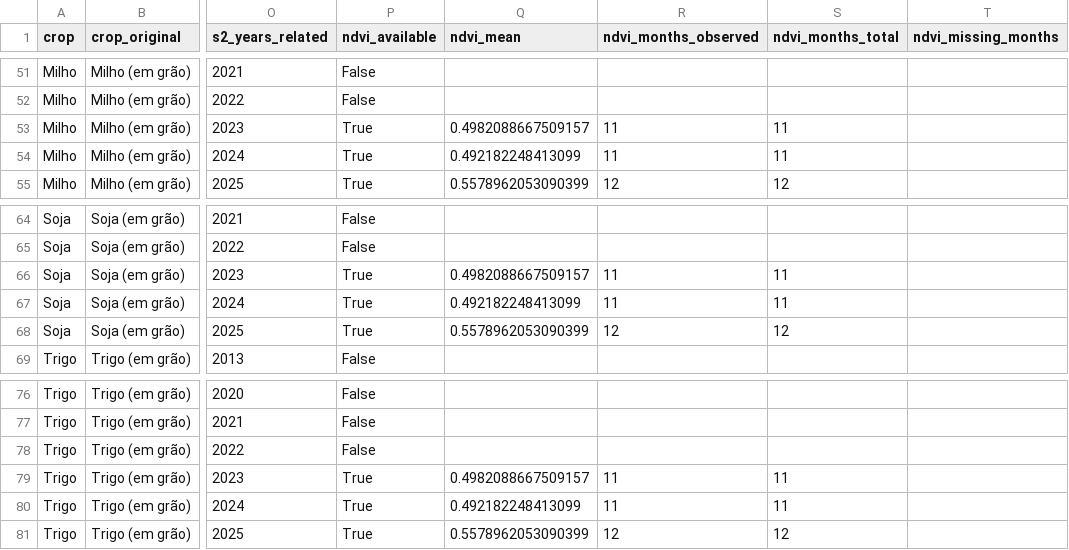
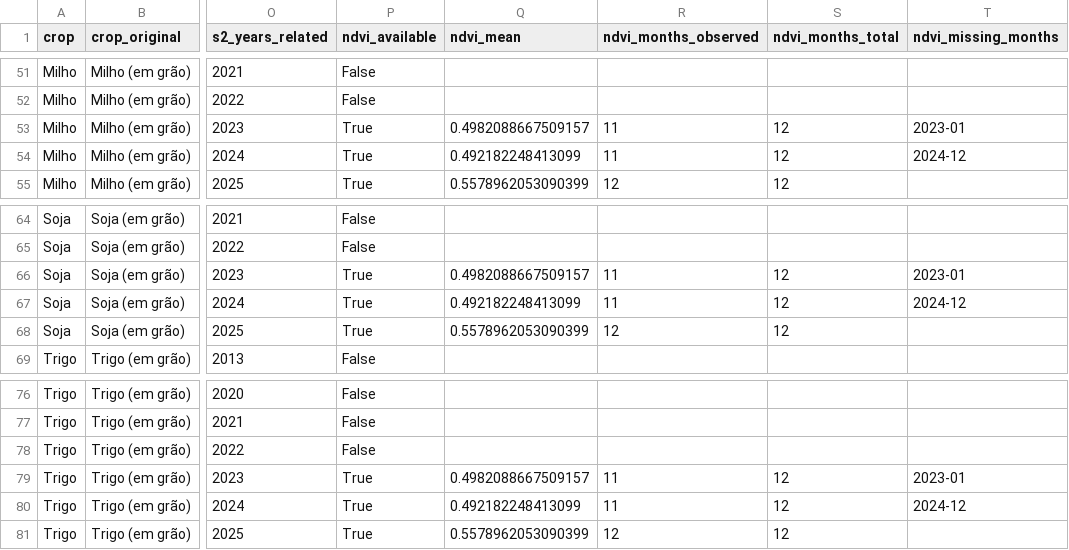
Before and after one commit to Luan-tcpn/Saden, a CSV file: geospatial/data/manifests/correspondence_table.csv, drawn as a sheet; only a part is shown, gaps mark what is left out; the diff covers the shown part only; the diff names each change by its address in the sheet, - before the commit and + after, or states it on an @@ line.

```diff
--- a/geospatial/data/manifests/correspondence_table.csv
+++ b/geospatial/data/manifests/correspondence_table.csv
-S53:S54 (ndvi_months_total): 11
+S53:S54 (ndvi_months_total): 12
-T53 (ndvi_missing_months): (empty)
+T53 (ndvi_missing_months): 2023-01
-T54 (ndvi_missing_months): (empty)
+T54 (ndvi_missing_months): 2024-12
-S66:S67 (ndvi_months_total): 11
+S66:S67 (ndvi_months_total): 12
-T66 (ndvi_missing_months): (empty)
+T66 (ndvi_missing_months): 2023-01
-T67 (ndvi_missing_months): (empty)
+T67 (ndvi_missing_months): 2024-12
-S79:S80 (ndvi_months_total): 11
+S79:S80 (ndvi_months_total): 12
-T79 (ndvi_missing_months): (empty)
+T79 (ndvi_missing_months): 2023-01
-T80 (ndvi_missing_months): (empty)
+T80 (ndvi_missing_months): 2024-12
```
Also changed, not shown: 26 edited cells elsewhere in this file, 11 other files.
